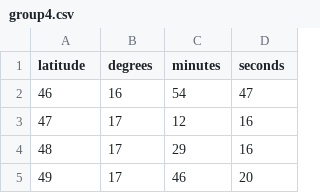
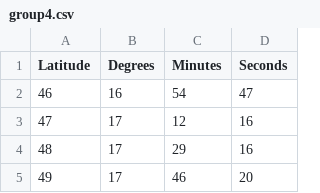
Before and after one commit to eashee15/MunichAlmagestManuscript, a CSV file: group4.csv, drawn as a sheet; only a part is shown.

Commit message:
Update group4.csv

```diff
--- a/group4.csv
+++ b/group4.csv
@@ -1,2 +1,2 @@
-latitude,degrees,minutes,seconds
+Latitude,Degrees,Minutes,Seconds
 46,16,54,47
```
